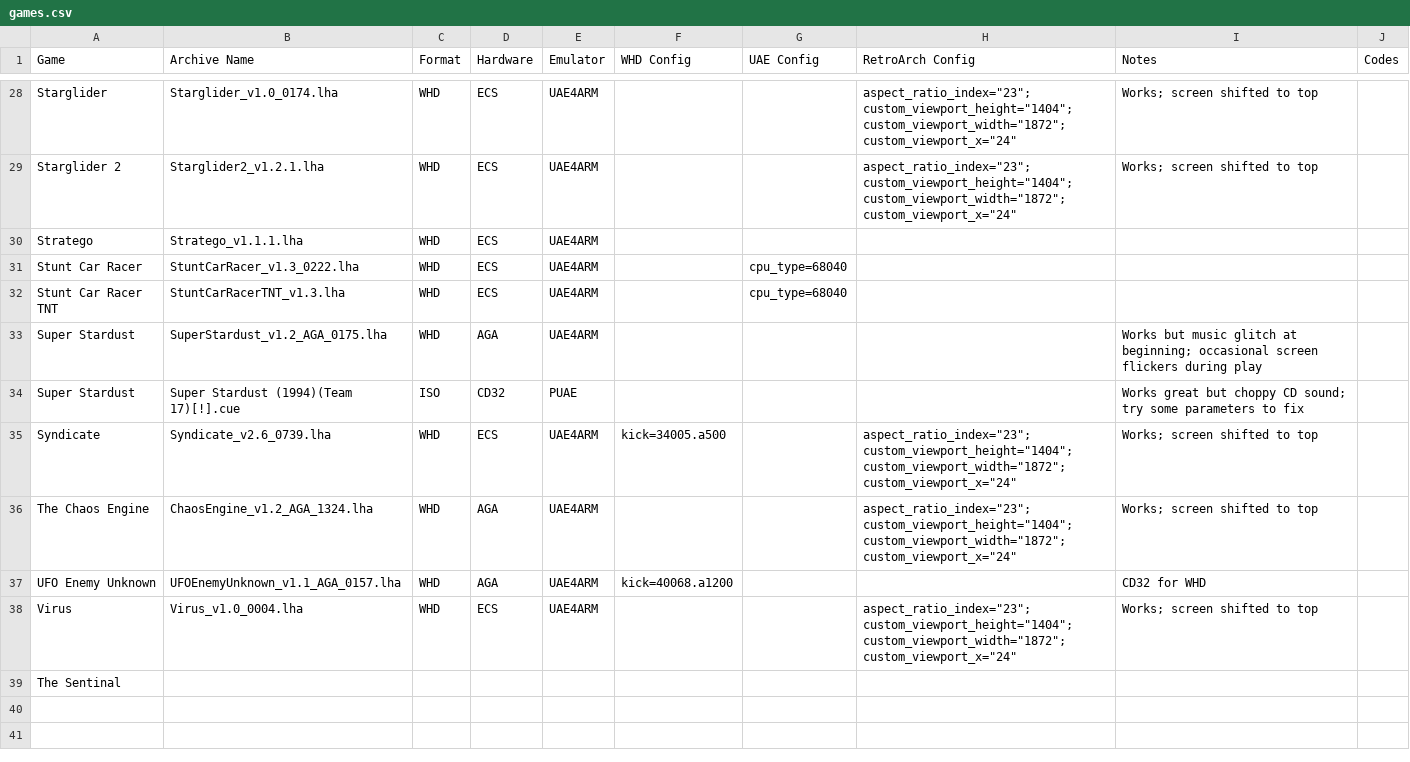
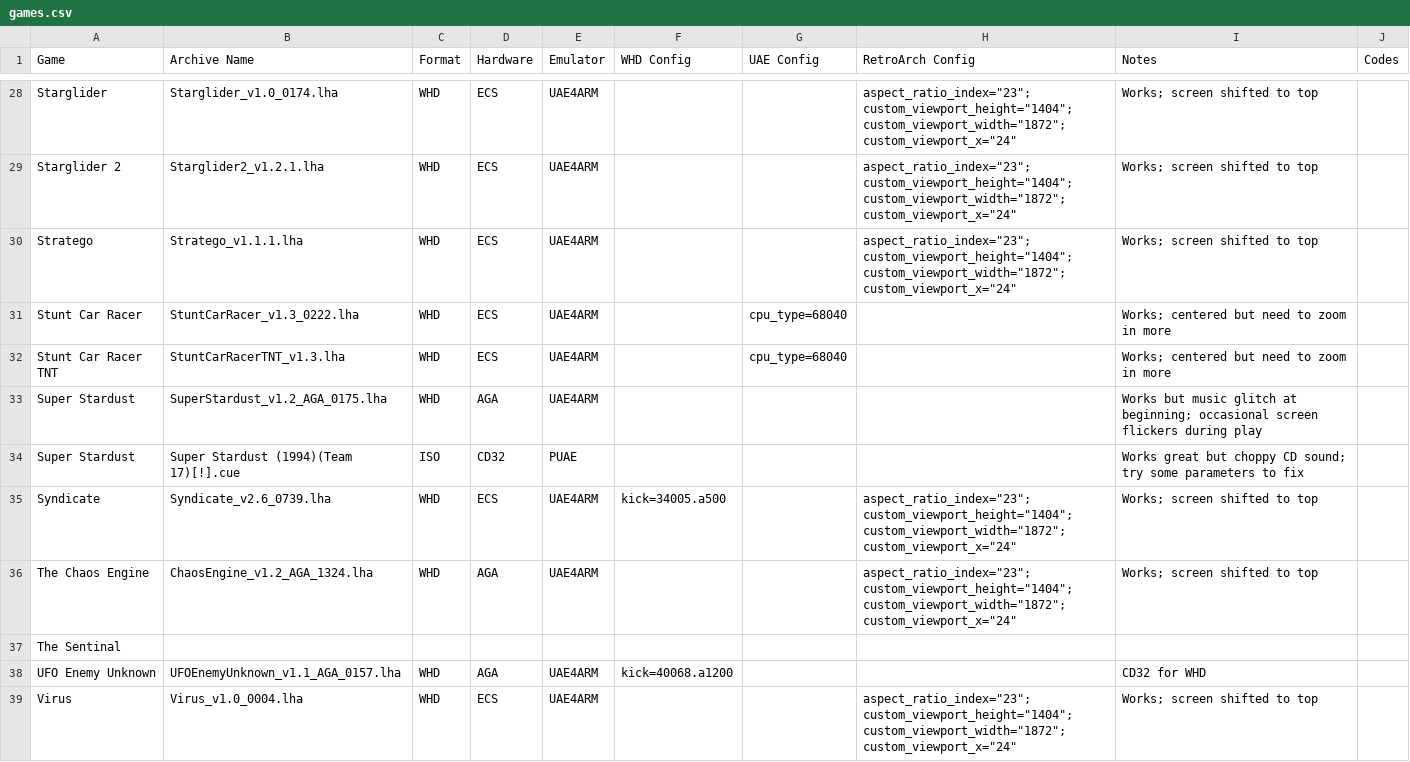
Before and after one commit to Daniel-Oberlin/recalbox-tools, a CSV file: amiga/whdload4uae4arm/games.csv, drawn as a sheet; only a part is shown, gaps mark what is left out; the diff covers the shown part only.

```diff
--- a/amiga/whdload4uae4arm/games.csv
+++ b/amiga/whdload4uae4arm/games.csv
@@ -29,5 +29,5 @@ Starglider,Starglider_v1.0_0174.lha,WHD,ECS,UAE4ARM,,,"aspect_ratio_index=""23""
 Starglider 2,Starglider2_v1.2.1.lha,WHD,ECS,UAE4ARM,,,"aspect_ratio_index=""23""; custom_viewport_height=""1404""; custom_viewport_width=""1872""; custom_viewport_x=""24""",Works; screen shifted to top,
-Stratego,Stratego_v1.1.1.lha,WHD,ECS,UAE4ARM,,,,,
-Stunt Car Racer,StuntCarRacer_v1.3_0222.lha,WHD,ECS,UAE4ARM,,cpu_type=68040,,,
-Stunt Car Racer TNT,StuntCarRacerTNT_v1.3.lha,WHD,ECS,UAE4ARM,,cpu_type=68040,,,
+Stratego,Stratego_v1.1.1.lha,WHD,ECS,UAE4ARM,,,"aspect_ratio_index=""23""; custom_viewport_height=""1404""; custom_viewport_width=""1872""; custom_viewport_x=""24""",Works; screen shifted to top,
+Stunt Car Racer,StuntCarRacer_v1.3_0222.lha,WHD,ECS,UAE4ARM,,cpu_type=68040,,Works; centered but need to zoom in more,
+Stunt Car Racer TNT,StuntCarRacerTNT_v1.3.lha,WHD,ECS,UAE4ARM,,cpu_type=68040,,Works; centered but need to zoom in more,
 Super Stardust,SuperStardust_v1.2_AGA_0175.lha,WHD,AGA,UAE4ARM,,,,Works but music glitch at beginning; occasional screen flickers during play,
@@ -36,4 +36,4 @@ Syndicate,Syndicate_v2.6_0739.lha,WHD,ECS,UAE4ARM,kick=34005.a500,,"aspect_ratio
 The Chaos Engine,ChaosEngine_v1.2_AGA_1324.lha,WHD,AGA,UAE4ARM,,,"aspect_ratio_index=""23""; custom_viewport_height=""1404""; custom_viewport_width=""1872""; custom_viewport_x=""24""",Works; screen shifted to top,
+The Sentinal,,,,,,,,,
 UFO Enemy Unknown,UFOEnemyUnknown_v1.1_AGA_0157.lha,WHD,AGA,UAE4ARM,kick=40068.a1200,,,CD32 for WHD,
 Virus,Virus_v1.0_0004.lha,WHD,ECS,UAE4ARM,,,"aspect_ratio_index=""23""; custom_viewport_height=""1404""; custom_viewport_width=""1872""; custom_viewport_x=""24""",Works; screen shifted to top,
-The Sentinal,,,,,,,,,
```
Also changed, not shown: 24 edited cells elsewhere in this file.
